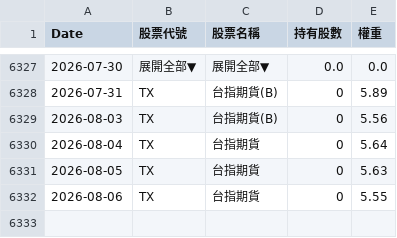
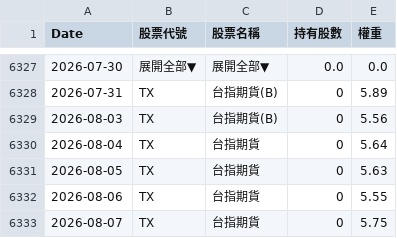
Before and after one commit to kevin5168449/etf-tracker, a CSV file: data/00981A_history.csv, drawn as a sheet; only a part is shown, gaps mark what is left out.

```diff
--- a/data/00981A_history.csv
+++ b/data/00981A_history.csv
@@ -6332 +6332,2 @@
 2026-08-06,TX,台指期貨,0,5.55
+2026-08-07,TX,台指期貨,0,5.75
```
Also changed, not shown: data/00980A_history.csv, data/00991A_history.csv.
